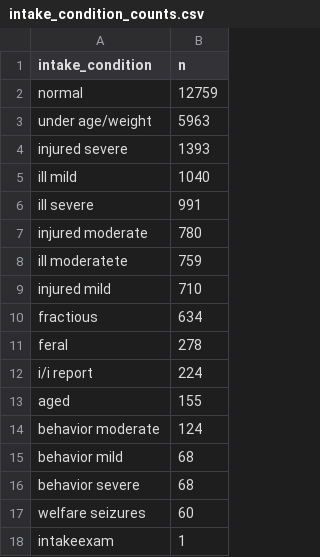
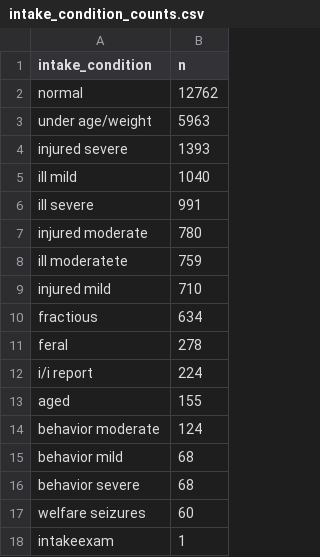
Before and after one commit to DSCI-310-2025/dsci-310-group-01, a CSV file: results/tables/intake_condition_counts.csv, drawn as a sheet.

```diff
--- a/results/tables/intake_condition_counts.csv
+++ b/results/tables/intake_condition_counts.csv
@@ -1,3 +1,3 @@
 intake_condition,n
-normal,12759
+normal,12762
 under age/weight,5963
```
Also changed, not shown: results/tables/intake_type_counts.csv, 24 other files.
